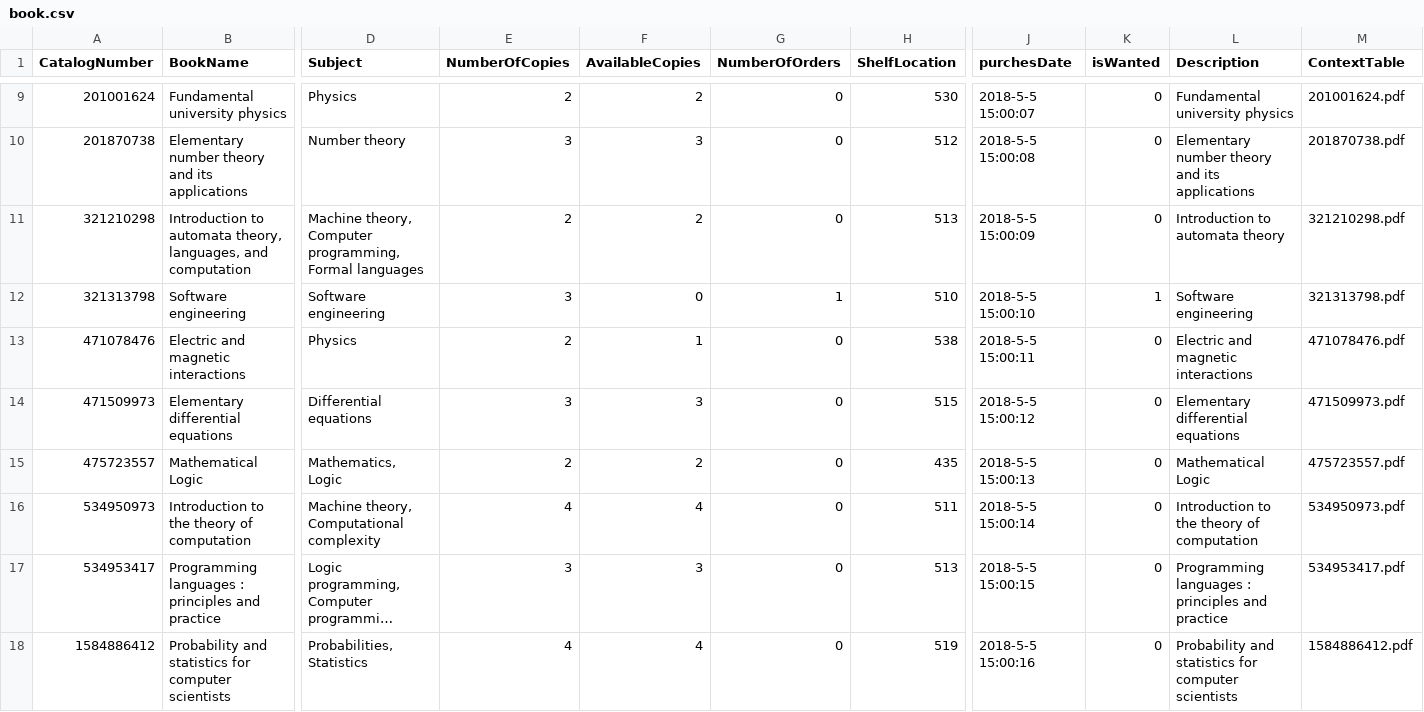
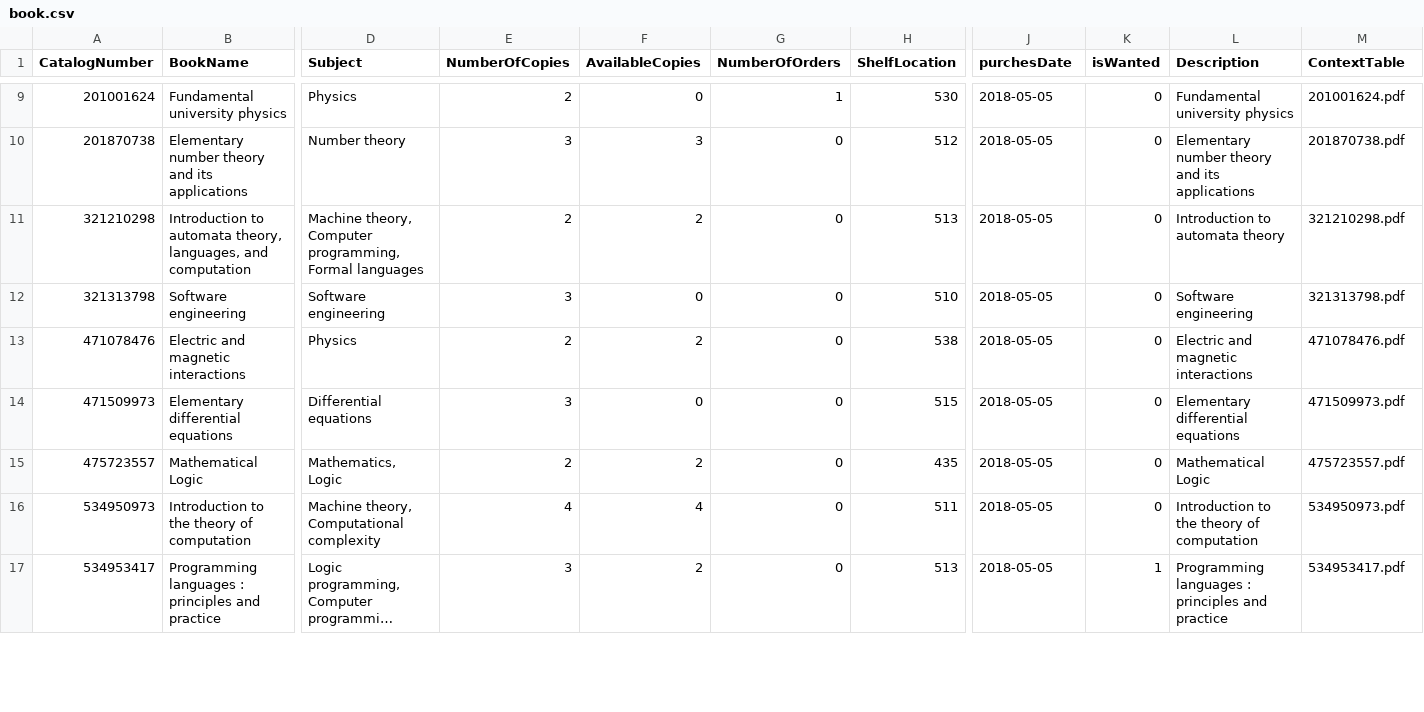
Before and after one commit to NivCohen90/LibraryProject, a CSV file: bin/CSV/book.csv, drawn as a sheet; only a part is shown, gaps mark what is left out; long unchanged cells end in …; removed rows and columns are numbered as before the commit, all else as after; rows hold the shown columns only; the diff covers the shown part only; the diff names each change by its address in the sheet, - before the commit and + after, or states it on an @@ line.

```diff
--- a/bin/CSV/book.csv
+++ b/bin/CSV/book.csv
-F9 (AvailableCopies): 2
+F9 (AvailableCopies): 0
-G9 (NumberOfOrders): 0
+G9 (NumberOfOrders): 1
-J9 (purchesDate): 2018-5-5 15:00:07
+J9 (purchesDate): 2018-05-05
-J10 (purchesDate): 2018-5-5 15:00:08
+J10 (purchesDate): 2018-05-05
-J11 (purchesDate): 2018-5-5 15:00:09
+J11 (purchesDate): 2018-05-05
-G12 (NumberOfOrders): 1
+G12 (NumberOfOrders): 0
-J12 (purchesDate): 2018-5-5 15:00:10
+J12 (purchesDate): 2018-05-05
-K12 (isWanted): 1
+K12 (isWanted): 0
-F13 (AvailableCopies): 1
+F13 (AvailableCopies): 2
-J13 (purchesDate): 2018-5-5 15:00:11
+J13 (purchesDate): 2018-05-05
-F14 (AvailableCopies): 3
+F14 (AvailableCopies): 0
-J14 (purchesDate): 2018-5-5 15:00:12
+J14 (purchesDate): 2018-05-05
-J15 (purchesDate): 2018-5-5 15:00:13
+J15 (purchesDate): 2018-05-05
-J16 (purchesDate): 2018-5-5 15:00:14
+J16 (purchesDate): 2018-05-05
-F17 (AvailableCopies): 3
+F17 (AvailableCopies): 2
-J17 (purchesDate): 2018-5-5 15:00:15
+J17 (purchesDate): 2018-05-05
-K17 (isWanted): 0
+K17 (isWanted): 1
-row 18: 1584886412 | Probability and statistics for computer scientists | Probabilities, Statistics | 4 | 4 | 0 | 519 | 2018-5-5 15:00:16 | 0 | Probability and statistics for computer scientists | 1584886412.pdf
```
Also changed, not shown: 4 added rows, 3 removed rows and 11 edited cells elsewhere in this file, bin/CSV/loan.csv, bin/CSV/user.csv, 16 other files.
